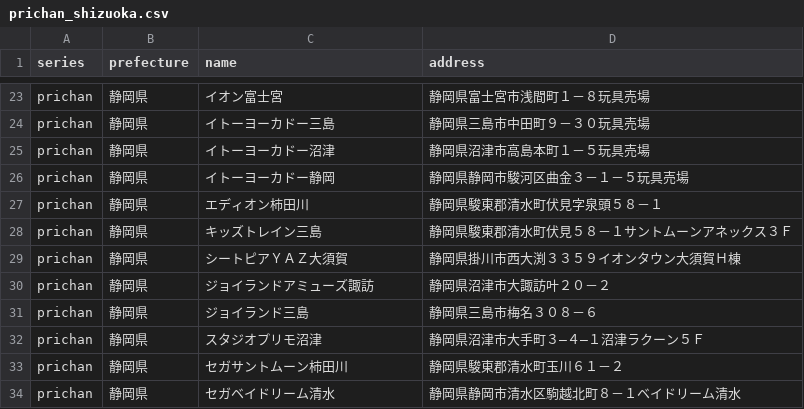
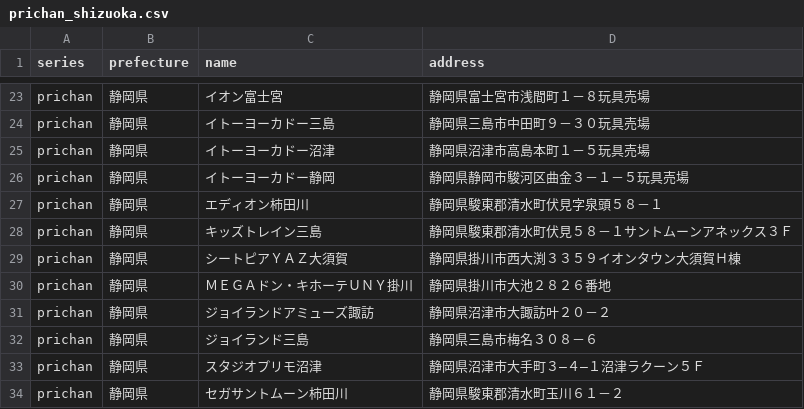
Before and after one commit to prickathon/prismdb, a CSV file: _data/shop/prichan_shizuoka.csv, drawn as a sheet; only a part is shown, gaps mark what is left out; the shorter side is filled out with more unchanged rows; the diff names each change by its address in the sheet, - before the commit and + after, or states it on an @@ line.

```diff
--- a/_data/shop/prichan_shizuoka.csv
+++ b/_data/shop/prichan_shizuoka.csv
+row 30: prichan | 静岡県 | ＭＥＧＡドン・キホーテＵＮＹ掛川 | 静岡県掛川市大池２８２６番地
```
Also changed, not shown: _data/shop/prichan_kanagawa.csv, _data/shop/prichan_osaka.csv, 1 other file.
